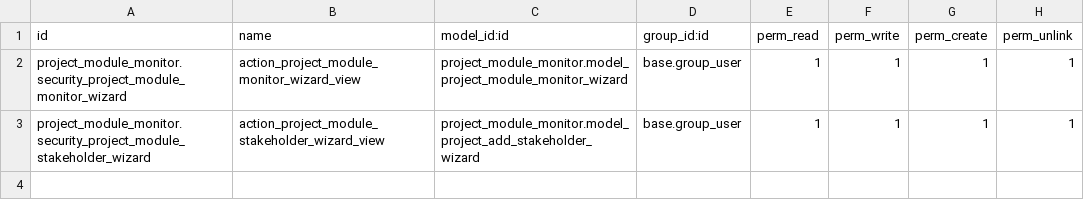
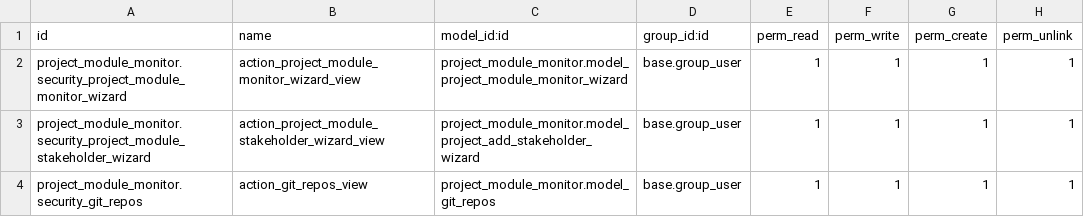
Before and after one commit to vertelab/odoo-project, a CSV file: project_module_monitor/security/ir.model.access.csv, drawn as a sheet.

Commit message:
github sync repos

```diff
--- a/project_module_monitor/security/ir.model.access.csv
+++ b/project_module_monitor/security/ir.model.access.csv
@@ -3 +3,2 @@ project_module_monitor.security_project_module_monitor_wizard,action_project_mod
 project_module_monitor.security_project_module_stakeholder_wizard,action_project_module_stakeholder_wizard_view,project_module_monitor.model_project_add_stakeholder_wizard,base.group_user,1,1,1,1
+project_module_monitor.security_git_repos,action_git_repos_view,project_module_monitor.model_git_repos,base.group_user,1,1,1,1
```
Also changed, not shown: 1 other file.
